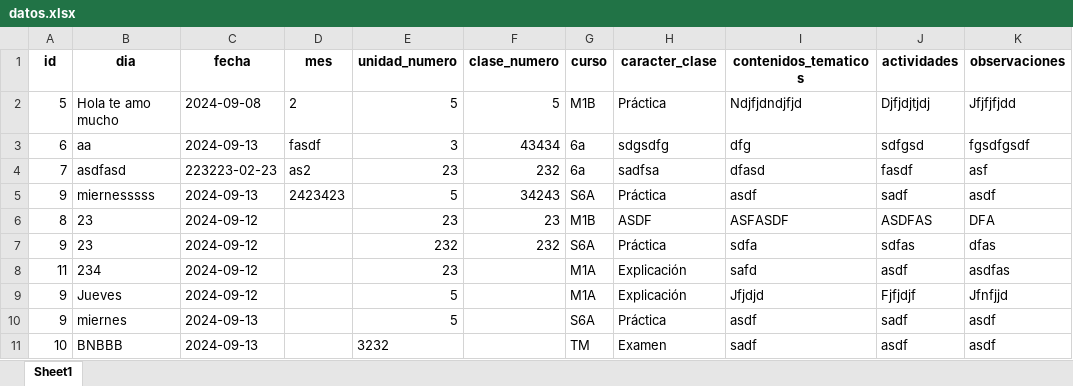
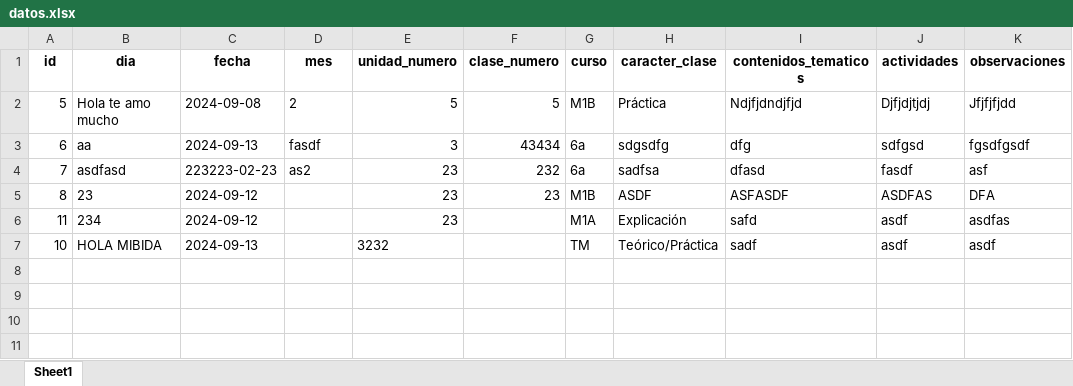
Before and after one commit to AxelArielGodoy/llenar-libro-de-temas, an Excel workbook: datos.xlsx, sheet Sheet1, drawn as a sheet; values as stored, in another font and other column widths than the file's, no borders; removed rows and columns are numbered as before the commit, all else as after; the diff names each change by its address in the sheet, - before the commit and + after, or states it on an @@ line.

Commit message:
Funcionalidades y estilos casi completo. falta sheets

```diff
--- a/datos.xlsx (sheet Sheet1)
+++ b/datos.xlsx (sheet Sheet1)
-row 5: 9 | miernesssss | 2024-09-13 | 2423423 | 5 | 34243 | S6A | Práctica | asdf | sadf | asdf
-row 7: 9 | 23 | 2024-09-12 |  | 232 | 232 | S6A | Práctica | sdfa | sdfas | dfas
-row 9: 9 | Jueves | 2024-09-12 |  | 5 |  | M1A | Explicación | Jfjdjd | Fjfjdjf | Jfnfjjd
-row 10: 9 | miernes | 2024-09-13 |  | 5 |  | S6A | Práctica | asdf | sadf | asdf
-B7 (dia): BNBBB
+B7 (dia): HOLA MIBIDA
-H7 (caracter_clase): Examen
+H7 (caracter_clase): Teórico/Práctica
```
Also changed, not shown: 2 other files.
